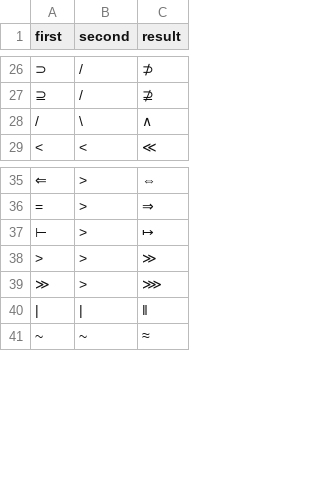
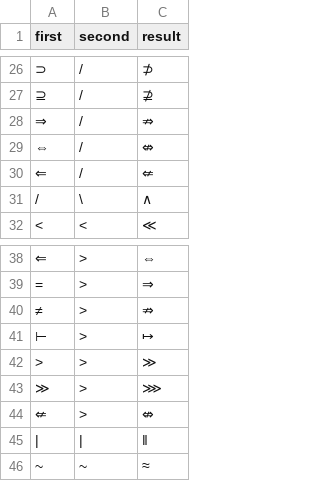
Before and after one commit to JohnDTill/Forscape, a CSV file: meta/typeset_shorthand.csv, drawn as a sheet; only a part is shown, gaps mark what is left out.

```diff
--- a/meta/typeset_shorthand.csv
+++ b/meta/typeset_shorthand.csv
@@ -27,2 +27,5 @@ first,second,result
 ⊇,/,⊉
+⇒,/,⇏
+⇔,/,⇎
+⇐,/,⇍
 /,\,∧
@@ -36,2 +39,3 @@ first,second,result
 =,>,⇒
+≠,>,⇏
 ⊢,>,↦
@@ -39,2 +43,3 @@ first,second,result
 ≫,>,⋙
+⇍,>,⇎
 |,|,‖
```
Also changed, not shown: 56 other files.
